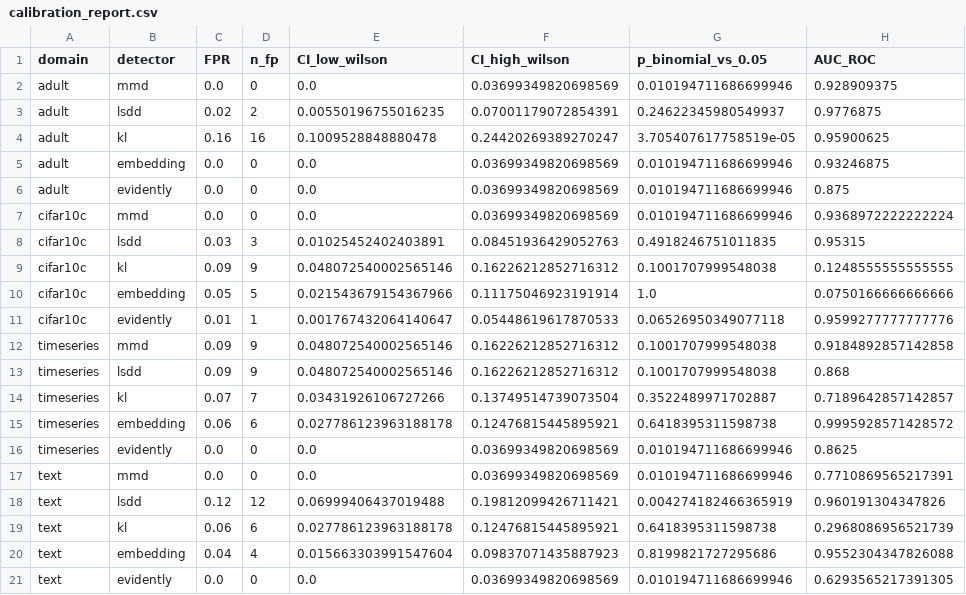
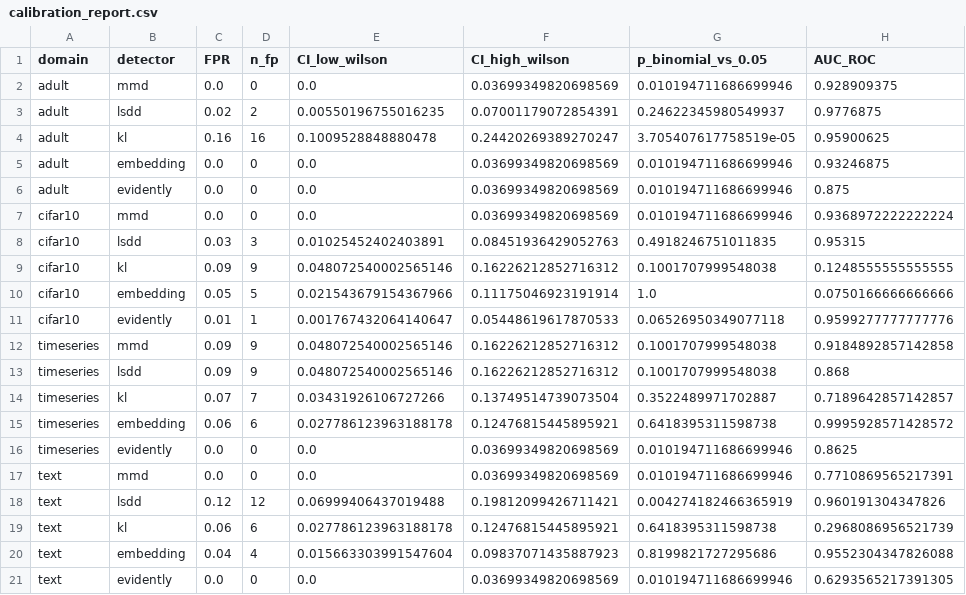
Before and after one commit to marco-prezpad/ShiftBench, a CSV file: results/calibration_report.csv, drawn as a sheet.

Commit message:
#19. Shiftbench 10.0.1. Cifar10c -> Cifar10

```diff
--- a/results/calibration_report.csv
+++ b/results/calibration_report.csv
@@ -6,7 +6,7 @@ adult,embedding,0.0,0,0.0,0.03699349820698569,0.010194711686699946,0.93246875
 adult,evidently,0.0,0,0.0,0.03699349820698569,0.010194711686699946,0.875
-cifar10c,mmd,0.0,0,0.0,0.03699349820698569,0.010194711686699946,0.9368972222222224
-cifar10c,lsdd,0.03,3,0.01025452402403891,0.08451936429052763,0.4918246751011835,0.95315
-cifar10c,kl,0.09,9,0.048072540002565146,0.16226212852716312,0.1001707999548038,0.1248555555555555
-cifar10c,embedding,0.05,5,0.021543679154367966,0.11175046923191914,1.0,0.0750166666666666
-cifar10c,evidently,0.01,1,0.001767432064140647,0.05448619617870533,0.06526950349077118,0.9599277777777776
+cifar10,mmd,0.0,0,0.0,0.03699349820698569,0.010194711686699946,0.9368972222222224
+cifar10,lsdd,0.03,3,0.01025452402403891,0.08451936429052763,0.4918246751011835,0.95315
+cifar10,kl,0.09,9,0.048072540002565146,0.16226212852716312,0.1001707999548038,0.1248555555555555
+cifar10,embedding,0.05,5,0.021543679154367966,0.11175046923191914,1.0,0.0750166666666666
+cifar10,evidently,0.01,1,0.001767432064140647,0.05448619617870533,0.06526950349077118,0.9599277777777776
 timeseries,mmd,0.09,9,0.048072540002565146,0.16226212852716312,0.1001707999548038,0.9184892857142858
```
Also changed, not shown: 20 other files.
